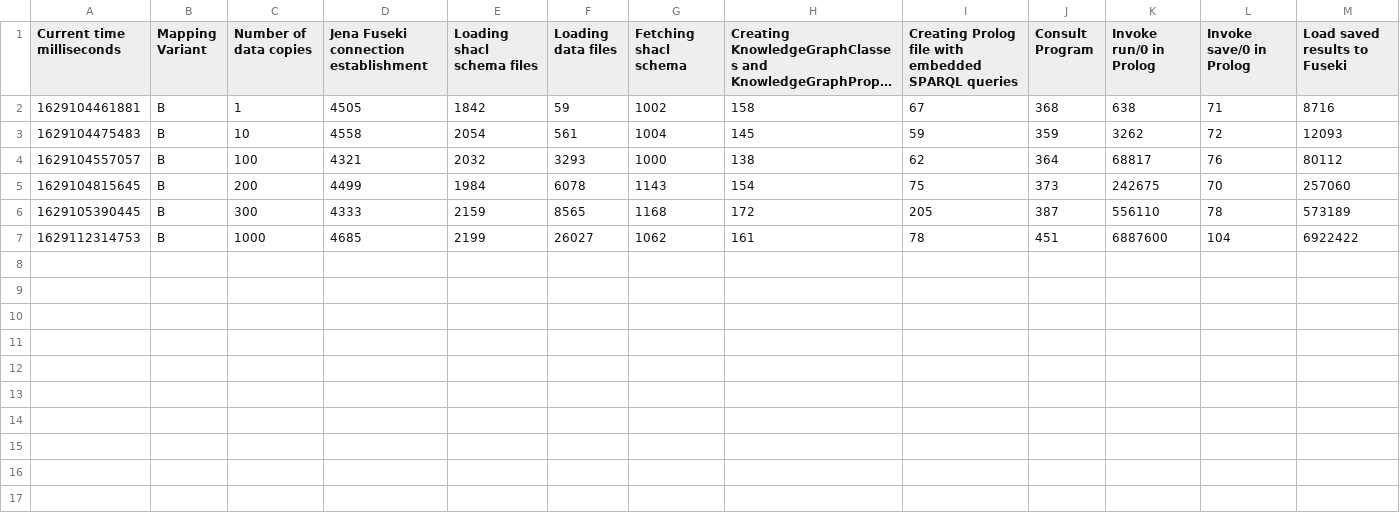
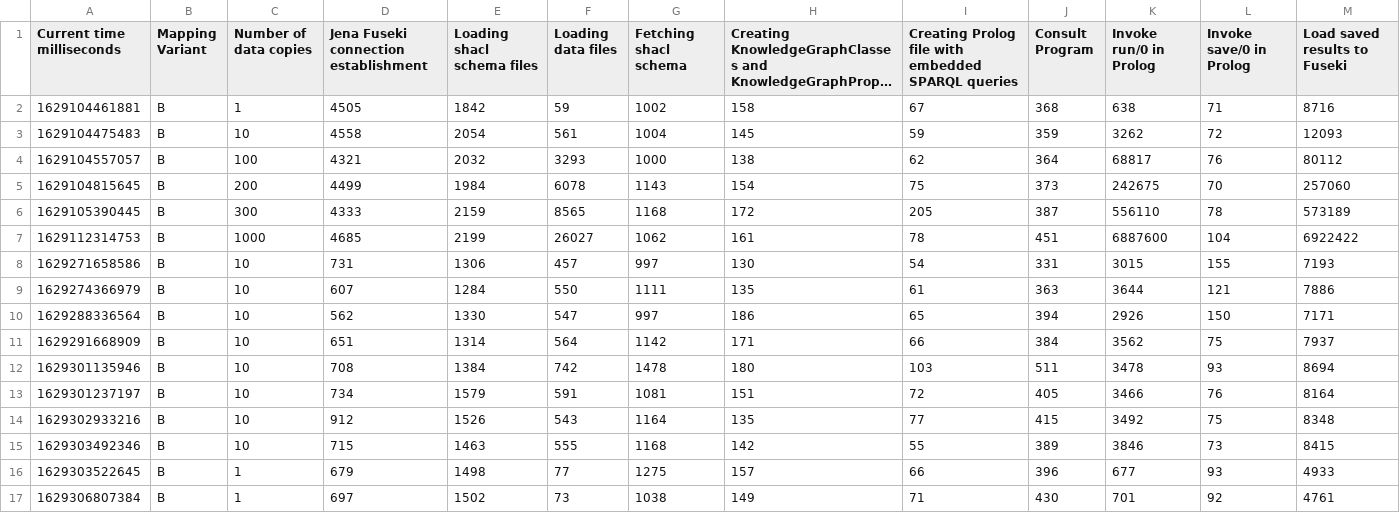
Before and after one commit to jku-win-dke/AISA-KG-Prolog-Mapper, a CSV file: at.jku.dke.aisa.mapperB/output/performance_results.csv, drawn as a sheet; only a part is shown; long unchanged cells end in …; rows hold the shown columns only; the diff names each change by its address in the sheet, - before the commit and + after, or states it on an @@ line.

```diff
--- a/at.jku.dke.aisa.mapperB/output/performance_results.csv
+++ b/at.jku.dke.aisa.mapperB/output/performance_results.csv
+row 8: 1629271658586 | B | 10 | 731 | 1306 | 457 | 997 | 130 | 54 | 331 | 3015 | 155 | 7193
+row 9: 1629274366979 | B | 10 | 607 | 1284 | 550 | 1111 | 135 | 61 | 363 | 3644 | 121 | 7886
+row 10: 1629288336564 | B | 10 | 562 | 1330 | 547 | 997 | 186 | 65 | 394 | 2926 | 150 | 7171
+row 11: 1629291668909 | B | 10 | 651 | 1314 | 564 | 1142 | 171 | 66 | 384 | 3562 | 75 | 7937
+row 12: 1629301135946 | B | 10 | 708 | 1384 | 742 | 1478 | 180 | 103 | 511 | 3478 | 93 | 8694
+row 13: 1629301237197 | B | 10 | 734 | 1579 | 591 | 1081 | 151 | 72 | 405 | 3466 | 76 | 8164
+row 14: 1629302933216 | B | 10 | 912 | 1526 | 543 | 1164 | 135 | 77 | 415 | 3492 | 75 | 8348
+row 15: 1629303492346 | B | 10 | 715 | 1463 | 555 | 1168 | 142 | 55 | 389 | 3846 | 73 | 8415
+row 16: 1629303522645 | B | 1 | 679 | 1498 | 77 | 1275 | 157 | 66 | 396 | 677 | 93 | 4933
+row 17: 1629306807384 | B | 1 | 697 | 1502 | 73 | 1038 | 149 | 71 | 430 | 701 | 92 | 4761
```
Also changed, not shown: at.jku.dke.aisa.mapperA/output/performance_results.csv, at.jku.dke.aisa.mapperC/output/performance_results.csv, 16 other files.
